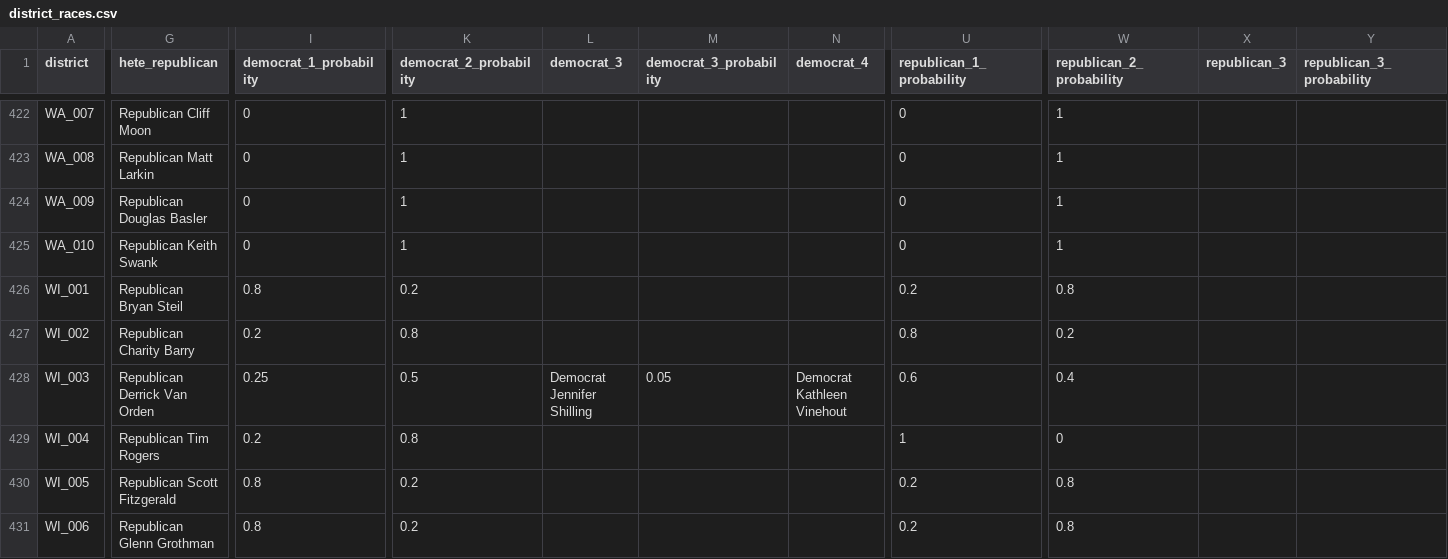
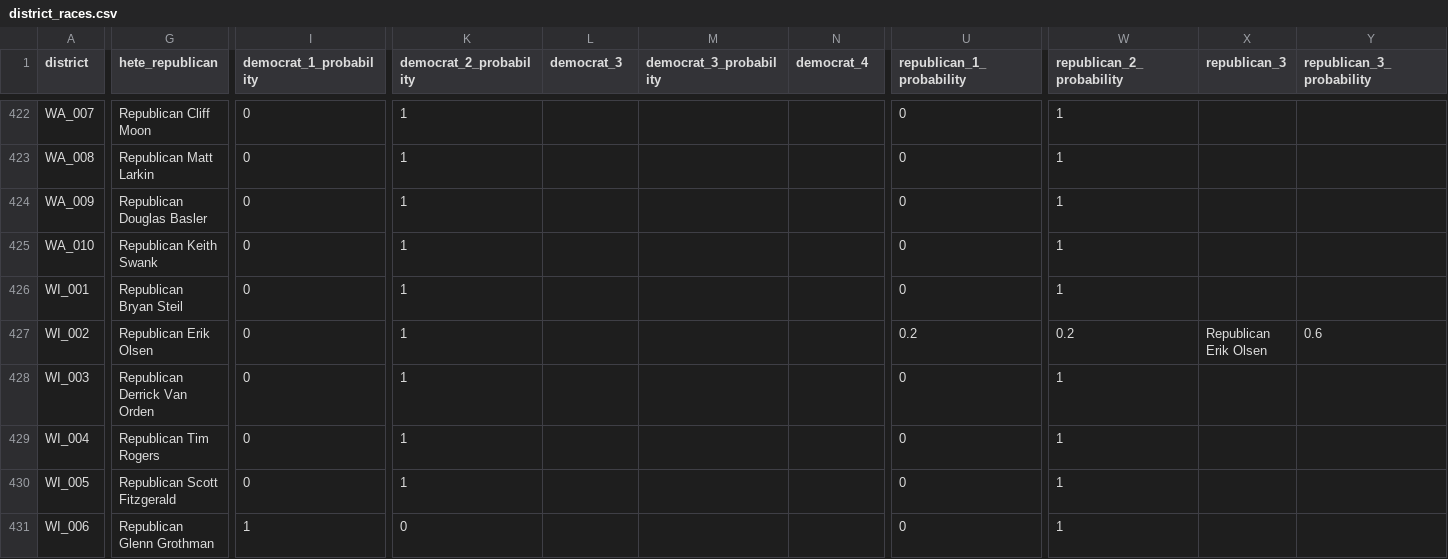
Before and after one commit to carnival-farmer/data, a CSV file: district_races.csv, drawn as a sheet; only a part is shown, gaps mark what is left out; the diff covers the shown part only; the diff names each change by its address in the sheet, - before the commit and + after, or states it on an @@ line.

```diff
--- a/district_races.csv
+++ b/district_races.csv
-I426 (democrat_1_probability): 0.8
+I426 (democrat_1_probability): 0
-K426 (democrat_2_probability): 0.2
+K426 (democrat_2_probability): 1
-U426 (republican_1_probability): 0.2
+U426 (republican_1_probability): 0
-W426 (republican_2_probability): 0.8
+W426 (republican_2_probability): 1
-G427 (hete_republican): Republican Charity Barry
+G427 (hete_republican): Republican Erik Olsen
-I427 (democrat_1_probability): 0.2
+I427 (democrat_1_probability): 0
-K427 (democrat_2_probability): 0.8
+K427 (democrat_2_probability): 1
-U427 (republican_1_probability): 0.8
+U427 (republican_1_probability): 0.2
-X427 (republican_3): (empty)
+X427 (republican_3): Republican Erik Olsen
-Y427 (republican_3_probability): (empty)
+Y427 (republican_3_probability): 0.6
-I428 (democrat_1_probability): 0.25
+I428 (democrat_1_probability): 0
-K428 (democrat_2_probability): 0.5
+K428 (democrat_2_probability): 1
-L428 (democrat_3): Democrat Jennifer Shilling
+L428 (democrat_3): (empty)
-M428 (democrat_3_probability): 0.05
+M428 (democrat_3_probability): (empty)
-N428 (democrat_4): Democrat Kathleen Vinehout
+N428 (democrat_4): (empty)
-U428 (republican_1_probability): 0.6
+U428 (republican_1_probability): 0
-W428 (republican_2_probability): 0.4
+W428 (republican_2_probability): 1
-I429 (democrat_1_probability): 0.2
+I429 (democrat_1_probability): 0
-K429 (democrat_2_probability): 0.8
+K429 (democrat_2_probability): 1
-U429 (republican_1_probability): 1
+U429 (republican_1_probability): 0
-W429 (republican_2_probability): 0
+W429 (republican_2_probability): 1
-I430 (democrat_1_probability): 0.8
+I430 (democrat_1_probability): 0
-K430 (democrat_2_probability): 0.2
+K430 (democrat_2_probability): 1
-U430:U431 (republican_1_probability): 0.2
+U430:U431 (republican_1_probability): 0
-W430:W431 (republican_2_probability): 0.8
+W430:W431 (republican_2_probability): 1
-I431 (democrat_1_probability): 0.8
+I431 (democrat_1_probability): 1
-K431 (democrat_2_probability): 0.2
+K431 (democrat_2_probability): 0
```
Also changed, not shown: 104 edited cells elsewhere in this file, state_races.csv.
